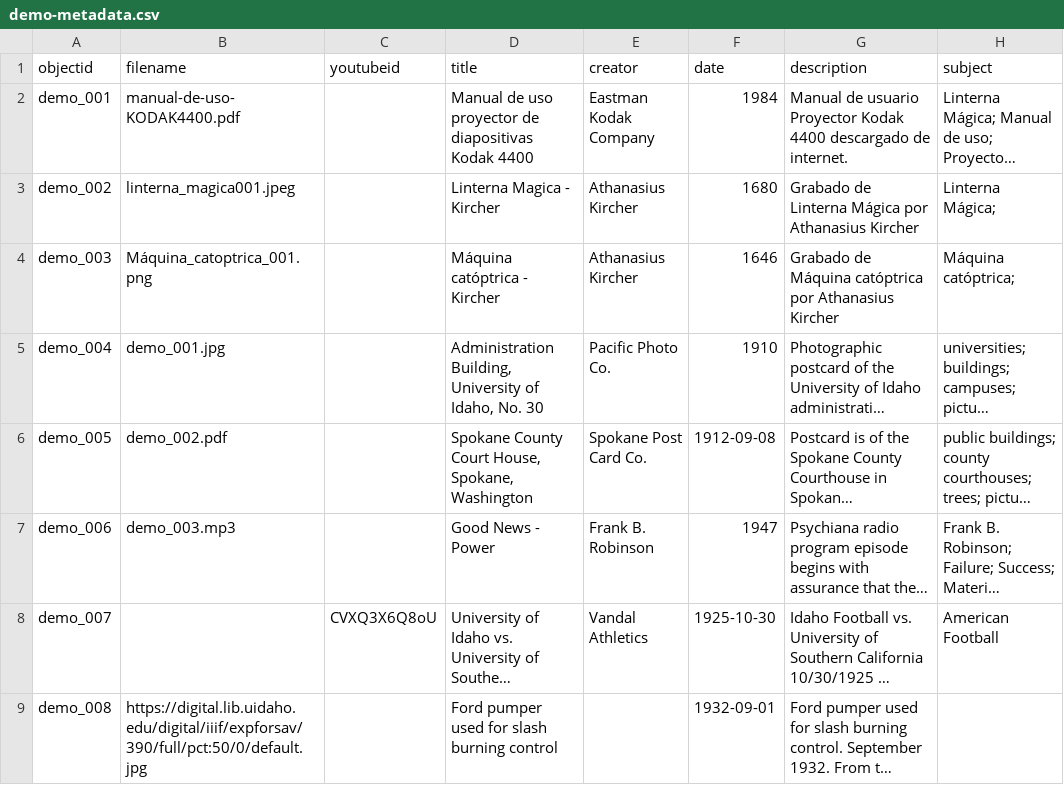
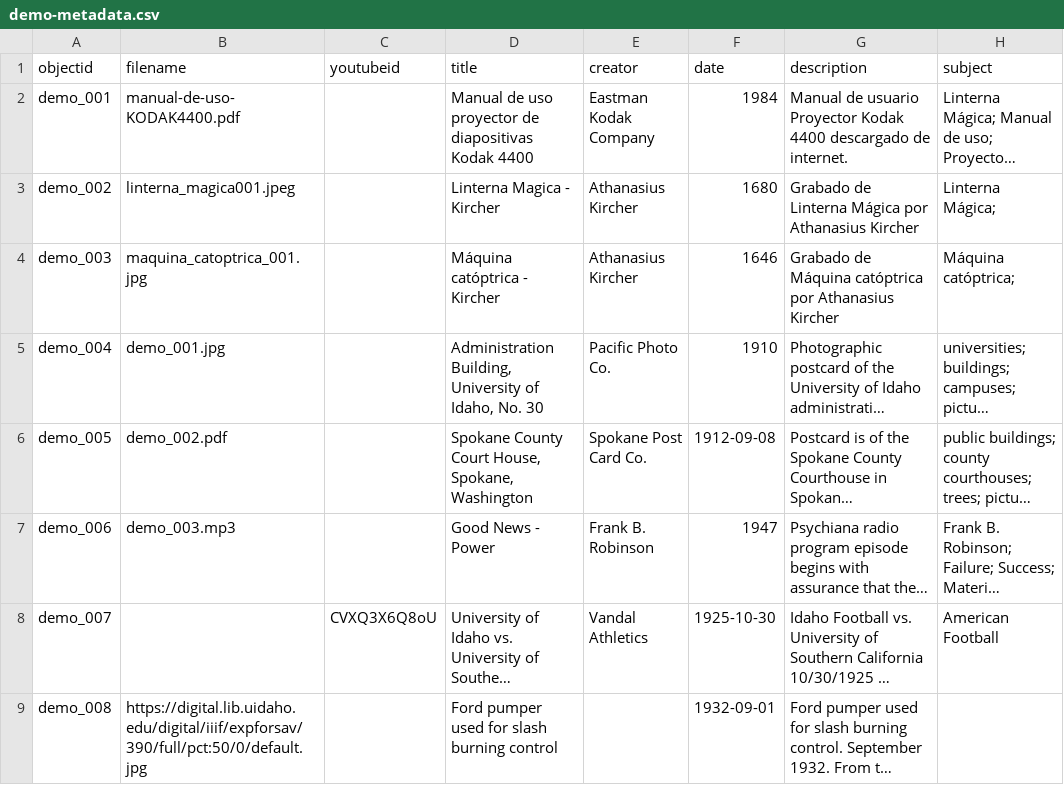
Before and after one commit to cdigitaljaveriana/collectionbuilder-gh, a CSV file: _data/demo-metadata.csv, drawn as a sheet; only a part is shown; long unchanged cells end in …; the diff names each change by its address in the sheet, - before the commit and + after, or states it on an @@ line.

Commit message:
actualización
actualización

```diff
--- a/_data/demo-metadata.csv
+++ b/_data/demo-metadata.csv
-B4 (filename): Máquina_catoptrica_001.png
+B4 (filename): maquina_catoptrica_001.jpg
```
